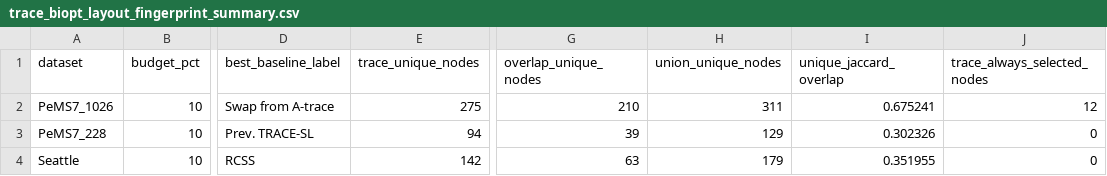
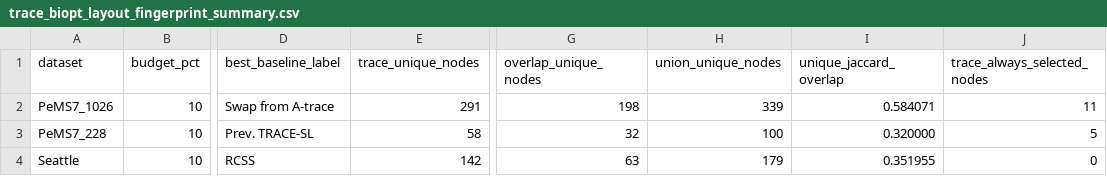
Before and after one commit to Radar-Lei/sensor_opt, a CSV file: TRC-23-02333/trace_sl_results/current_best_trace_biopt_evidence/trace_biopt_layout_fingerprint_summary.csv, drawn as a sheet; only a part is shown, gaps mark what is left out; the diff names each change by its address in the sheet, - before the commit and + after, or states it on an @@ line.

Commit message:
paper: fix margin forest sign convention, vectorize Figure 1, regenerate figures
- Flip paired delta sign in margin forest and seed margin plots so positive
  values consistently indicate TRACE-BiOpt advantage (baseline MAE - TRACE MAE)
- Update LaTeX caption to match the new axis convention
- Replace raster Figure 1 PDF with clean vector PDF generated by matplotlib
- Update layout fingerprint figure to use current-best evidence data
- Refresh pipeline report date to 2026-05-30
- Regenerate all submission figures with corrected conventions
- Recompile paper PDF (43 pages, builds cleanly with no errors)

```diff
--- a/TRC-23-02333/trace_sl_results/current_best_trace_biopt_evidence/trace_biopt_layout_fingerprint_summary.csv
+++ b/TRC-23-02333/trace_sl_results/current_best_trace_biopt_evidence/trace_biopt_layout_fingerprint_summary.csv
-E2 (trace_unique_nodes): 275
+E2 (trace_unique_nodes): 291
-G2 (overlap_unique_nodes): 210
+G2 (overlap_unique_nodes): 198
-H2 (union_unique_nodes): 311
+H2 (union_unique_nodes): 339
-I2 (unique_jaccard_overlap): 0.675241
+I2 (unique_jaccard_overlap): 0.584071
-J2 (trace_always_selected_nodes): 12
+J2 (trace_always_selected_nodes): 11
-E3 (trace_unique_nodes): 94
+E3 (trace_unique_nodes): 58
-G3 (overlap_unique_nodes): 39
+G3 (overlap_unique_nodes): 32
-H3 (union_unique_nodes): 129
+H3 (union_unique_nodes): 100
-I3 (unique_jaccard_overlap): 0.302326
+I3 (unique_jaccard_overlap): 0.320000
-J3 (trace_always_selected_nodes): 0
+J3 (trace_always_selected_nodes): 5
```
Also changed, not shown: 14 other files.
